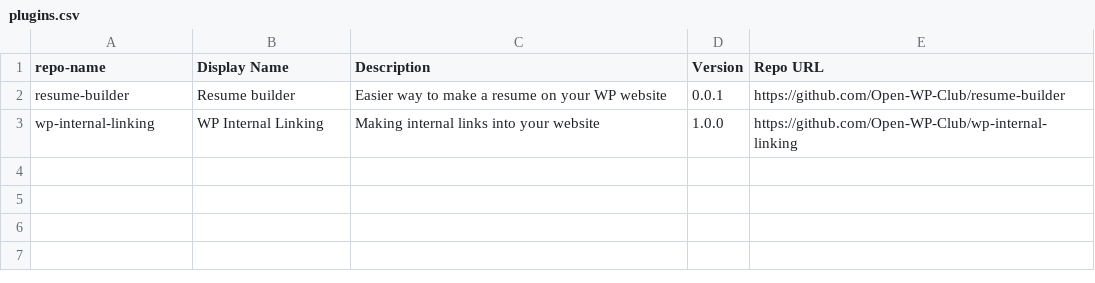
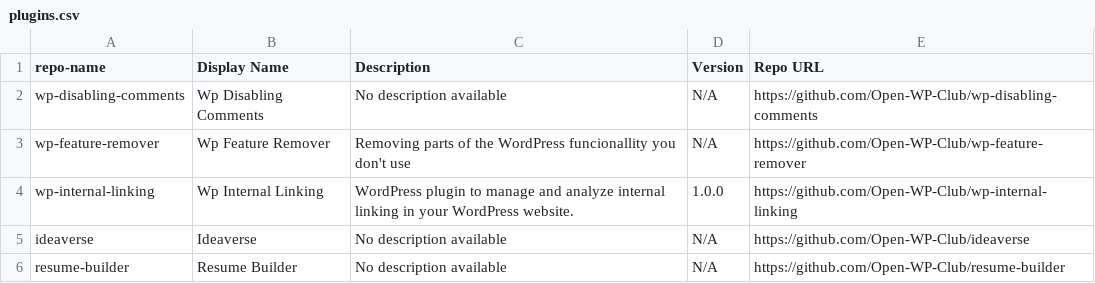
Before and after one commit to Open-WP-Club/.github, a CSV file: plugins.csv, drawn as a sheet.

```diff
--- a/plugins.csv
+++ b/plugins.csv
@@ -1,3 +1,6 @@
 repo-name,Display Name,Description,Version,Repo URL
-resume-builder,Resume builder,Easier way to make a resume on your WP website,0.0.1,https://github.com/Open-WP-Club/resume-builder
-wp-internal-linking,WP Internal Linking, Making internal links into your website,1.0.0,https://github.com/Open-WP-Club/wp-internal-linking
+wp-disabling-comments,Wp Disabling Comments,No description available,N/A,https://github.com/Open-WP-Club/wp-disabling-comments
+wp-feature-remover,Wp Feature Remover,Removing parts of the WordPress funcionallity you don't use,N/A,https://github.com/Open-WP-Club/wp-feature-remover
+wp-internal-linking,Wp Internal Linking,WordPress plugin to manage and analyze internal linking in your WordPress website.,1.0.0,https://github.com/Open-WP-Club/wp-internal-linking
+ideaverse,Ideaverse,No description available,N/A,https://github.com/Open-WP-Club/ideaverse
+resume-builder,Resume Builder,No description available,N/A,https://github.com/Open-WP-Club/resume-builder
```
